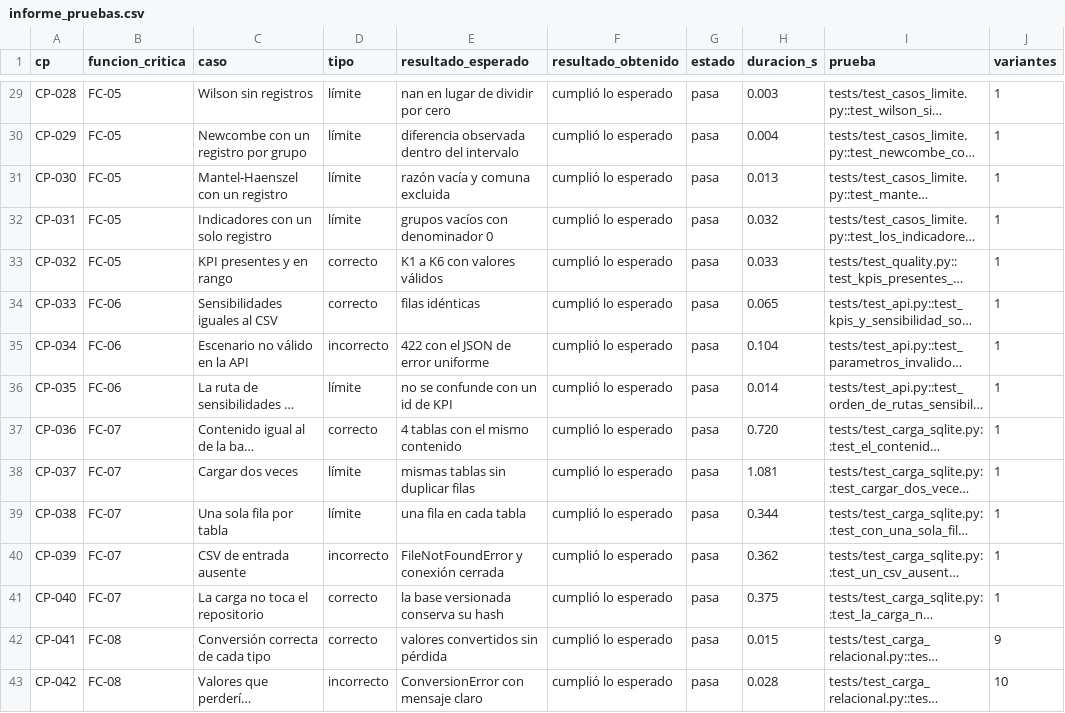
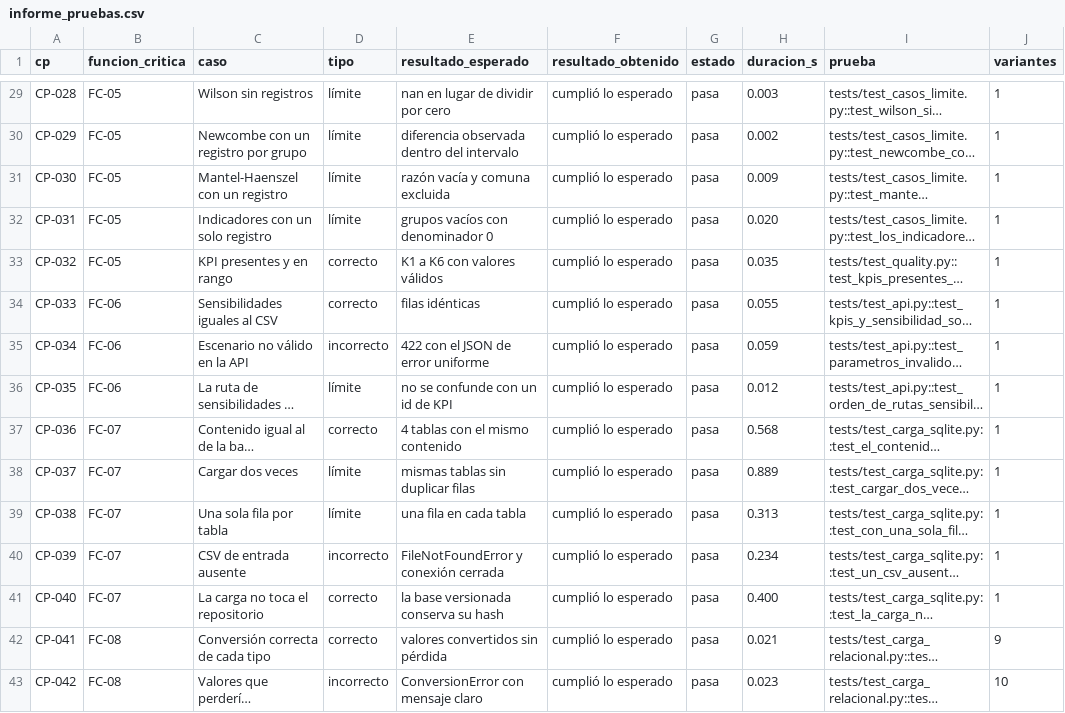
Before and after one commit to DanielAlxzBrand/etl-sismo-cali-2026, a CSV file: docs/validacion/informe_pruebas.csv, drawn as a sheet; only a part is shown, gaps mark what is left out; long unchanged cells end in …; the diff covers the shown part only; the diff names each change by its address in the sheet, - before the commit and + after, or states it on an @@ line.

```diff
--- a/docs/validacion/informe_pruebas.csv
+++ b/docs/validacion/informe_pruebas.csv
-H30 (duracion_s): 0.004
+H30 (duracion_s): 0.002
-H31 (duracion_s): 0.013
+H31 (duracion_s): 0.009
-H32 (duracion_s): 0.032
+H32 (duracion_s): 0.020
-H33 (duracion_s): 0.033
+H33 (duracion_s): 0.035
-H34 (duracion_s): 0.065
+H34 (duracion_s): 0.055
-H35 (duracion_s): 0.104
+H35 (duracion_s): 0.059
-H36 (duracion_s): 0.014
+H36 (duracion_s): 0.012
-H37 (duracion_s): 0.720
+H37 (duracion_s): 0.568
-H38 (duracion_s): 1.081
+H38 (duracion_s): 0.889
-H39 (duracion_s): 0.344
+H39 (duracion_s): 0.313
-H40 (duracion_s): 0.362
+H40 (duracion_s): 0.234
-H41 (duracion_s): 0.375
+H41 (duracion_s): 0.400
-H42 (duracion_s): 0.015
+H42 (duracion_s): 0.021
-H43 (duracion_s): 0.028
+H43 (duracion_s): 0.023
```
Also changed, not shown: 144 edited cells elsewhere in this file, 8 other files.
